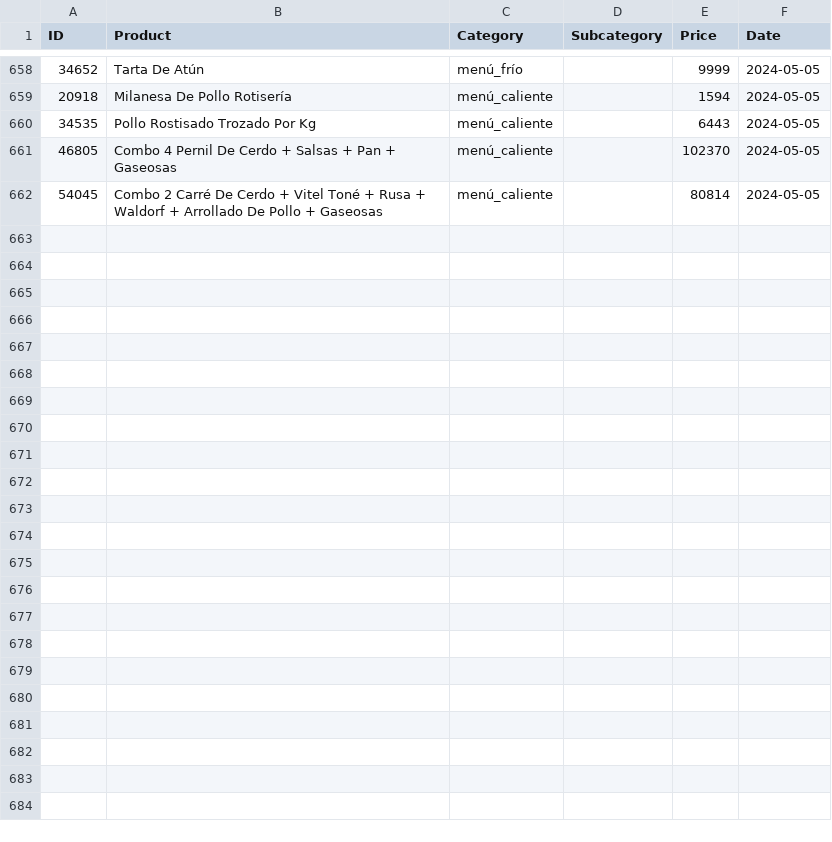
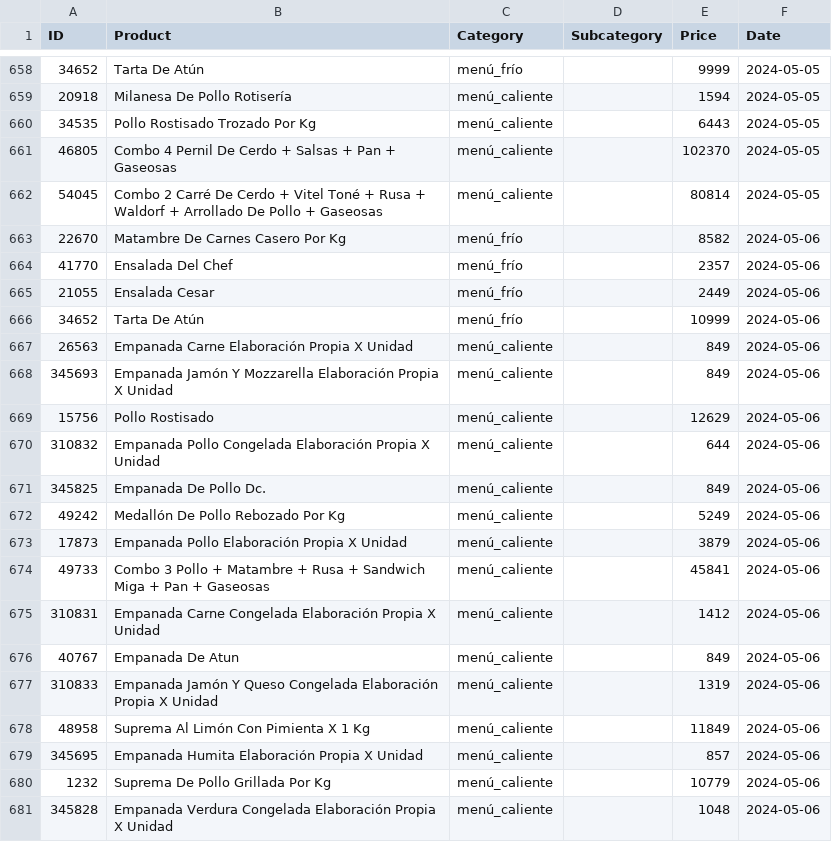
Before and after one commit to CaraMob323/WebScraping_JumboBOT, a CSV file: JumboBot/data/csv/comidas_preparadas.csv, drawn as a sheet; only a part is shown, gaps mark what is left out; the diff covers the shown part only; the diff names each change by its address in the sheet, - before the commit and + after, or states it on an @@ line.

```diff
--- a/JumboBot/data/csv/comidas_preparadas.csv
+++ b/JumboBot/data/csv/comidas_preparadas.csv
+row 663: 22670 | Matambre De Carnes Casero Por Kg | menú_frío |  | 8582 | 2024-05-06
+row 664: 41770 | Ensalada Del Chef | menú_frío |  | 2357 | 2024-05-06
+row 665: 21055 | Ensalada Cesar | menú_frío |  | 2449 | 2024-05-06
+row 666: 34652 | Tarta De Atún | menú_frío |  | 10999 | 2024-05-06
+row 667: 26563 | Empanada Carne Elaboración Propia X Unidad | menú_caliente |  | 849 | 2024-05-06
+row 668: 345693 | Empanada Jamón Y Mozzarella Elaboración Propia X Unidad | menú_caliente |  | 849 | 2024-05-06
+row 669: 15756 | Pollo Rostisado | menú_caliente |  | 12629 | 2024-05-06
+row 670: 310832 | Empanada Pollo Congelada Elaboración Propia X Unidad | menú_caliente |  | 644 | 2024-05-06
+row 671: 345825 | Empanada De Pollo Dc. | menú_caliente |  | 849 | 2024-05-06
+row 672: 49242 | Medallón De Pollo Rebozado Por Kg | menú_caliente |  | 5249 | 2024-05-06
+row 673: 17873 | Empanada Pollo Elaboración Propia X Unidad | menú_caliente |  | 3879 | 2024-05-06
+row 674: 49733 | Combo 3 Pollo + Matambre + Rusa + Sandwich Miga + Pan + Gaseosas | menú_caliente |  | 45841 | 2024-05-06
+row 675: 310831 | Empanada Carne Congelada Elaboración Propia X Unidad | menú_caliente |  | 1412 | 2024-05-06
+row 676: 40767 | Empanada De Atun | menú_caliente |  | 849 | 2024-05-06
+row 677: 310833 | Empanada Jamón Y Queso Congelada Elaboración Propia X Unidad | menú_caliente |  | 1319 | 2024-05-06
+row 678: 48958 | Suprema Al Limón Con Pimienta X 1 Kg | menú_caliente |  | 11849 | 2024-05-06
+row 679: 345695 | Empanada Humita Elaboración Propia X Unidad | menú_caliente |  | 857 | 2024-05-06
+row 680: 1232 | Suprema De Pollo Grillada Por Kg | menú_caliente |  | 10779 | 2024-05-06
+row 681: 345828 | Empanada Verdura Congelada Elaboración Propia X Unidad | menú_caliente |  | 1048 | 2024-05-06
```
Also changed, not shown: 9 added rows elsewhere in this file, JumboBot/data/csv/panadería_y_repostería.csv, 12 other files.
